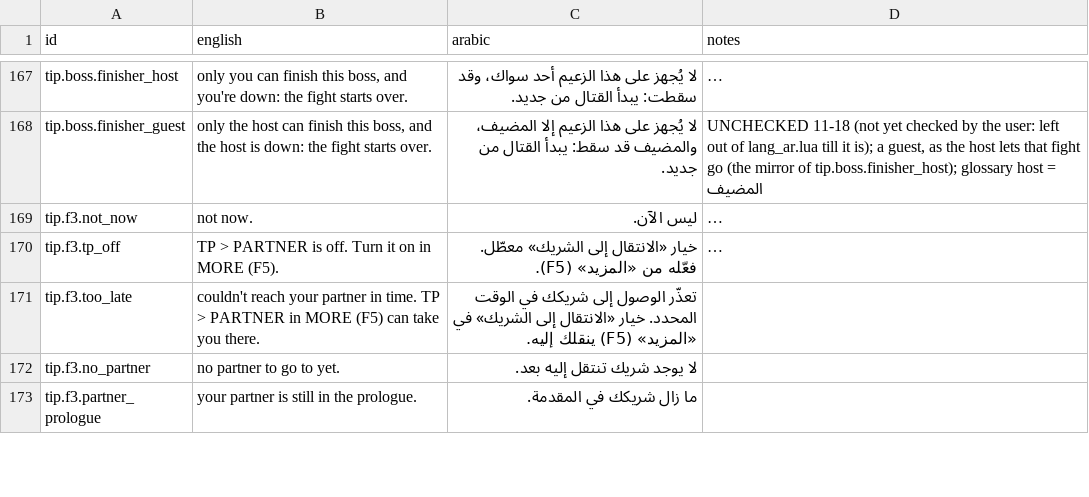
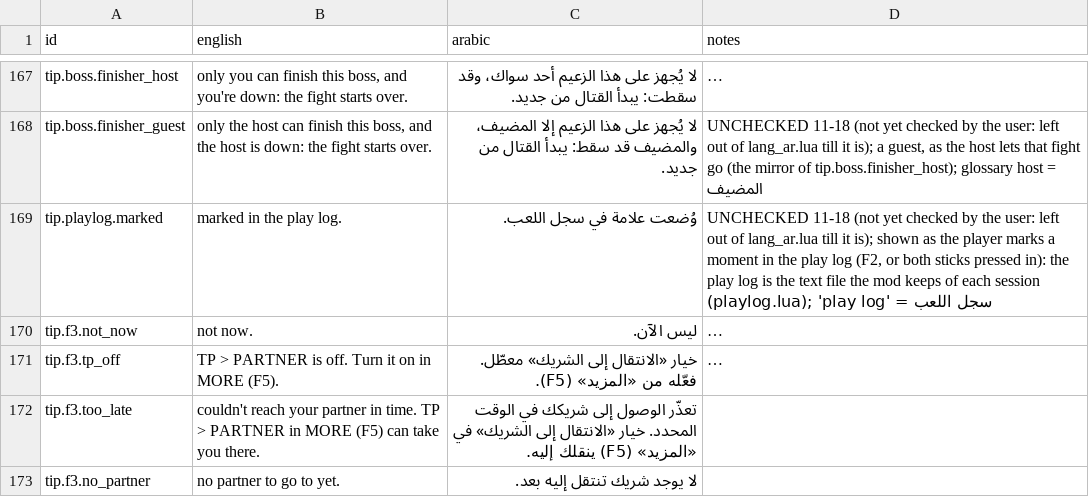
Before and after one commit to XxaymanXx/PhantomPact, a TSV file: art/arabic.tsv, drawn as a sheet; only a part is shown, gaps mark what is left out; the shorter side is filled out with more unchanged rows; long unchanged cells end in …; the diff names each change by its address in the sheet, - before the commit and + after, or states it on an @@ line.

```diff
--- a/art/arabic.tsv
+++ b/art/arabic.tsv
+row 169: tip.playlog.marked | marked in the play log. | وُضعت علامة في سجل اللعب. | UNCHECKED 11-18 (not yet checked by the user: left out of lang_ar.lua till it is); shown as the player marks a moment in the play log (F2, or both sticks pressed in): the play log is the text file the mod keeps of each session (playlog.lua); 'play log' = سجل اللعب
```
Also changed, not shown: 13 other files.
